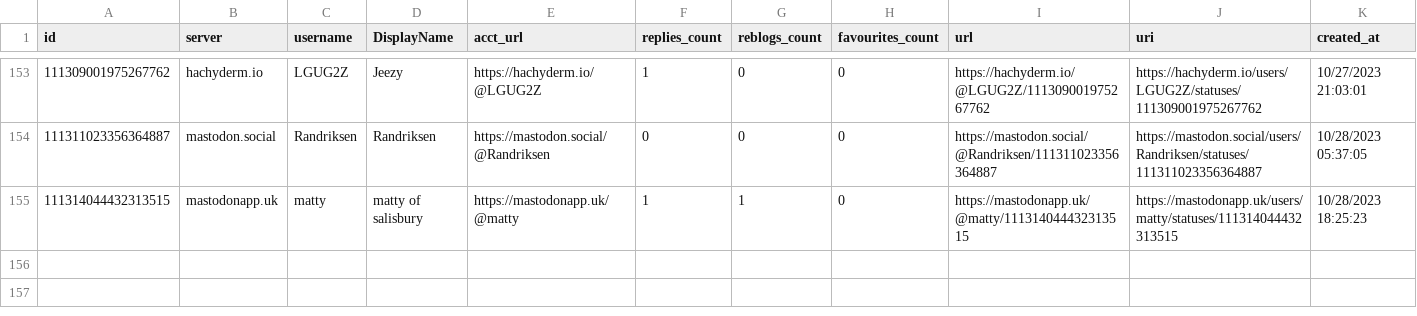
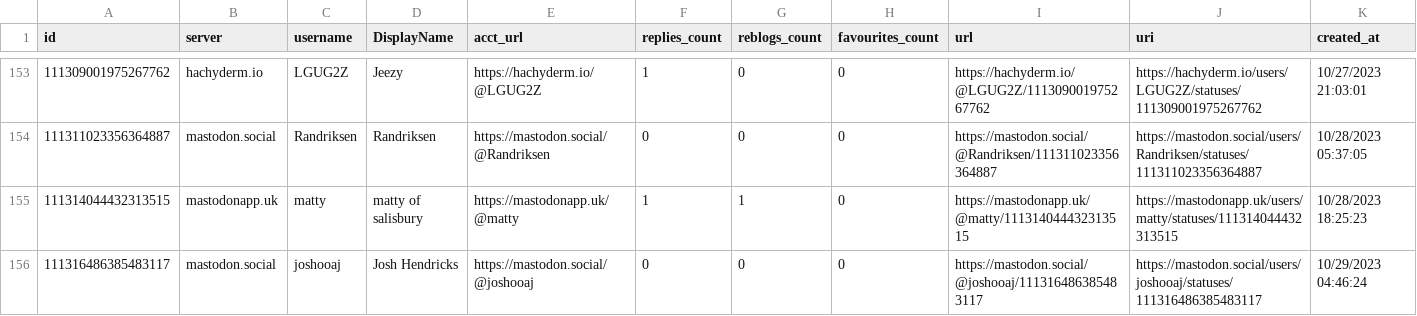
Before and after one commit to mdowst/PowerShell-Mastodon-Report, a CSV file: Data/2023-10.csv, drawn as a sheet; only a part is shown, gaps mark what is left out.

Commit message:
Mastodon Report Run 2023-10-29T05:13:39

```diff
--- a/Data/2023-10.csv
+++ b/Data/2023-10.csv
@@ -155 +155,2 @@
 "111314044432313515","mastodonapp.uk","matty","matty of salisbury","https://mastodonapp.uk/@matty","1","1","0","https://mastodonapp.uk/@matty/111314044432313515","https://mastodonapp.uk/users/matty/statuses/111314044432313515","10/28/2023 18:25:23"
+"111316486385483117","mastodon.social","joshooaj","Josh Hendricks","https://mastodon.social/@joshooaj","0","0","0","https://mastodon.social/@joshooaj/111316486385483117","https://mastodon.social/users/joshooaj/statuses/111316486385483117","10/29/2023 04:46:24"
```
Also changed, not shown: 5 other files.
